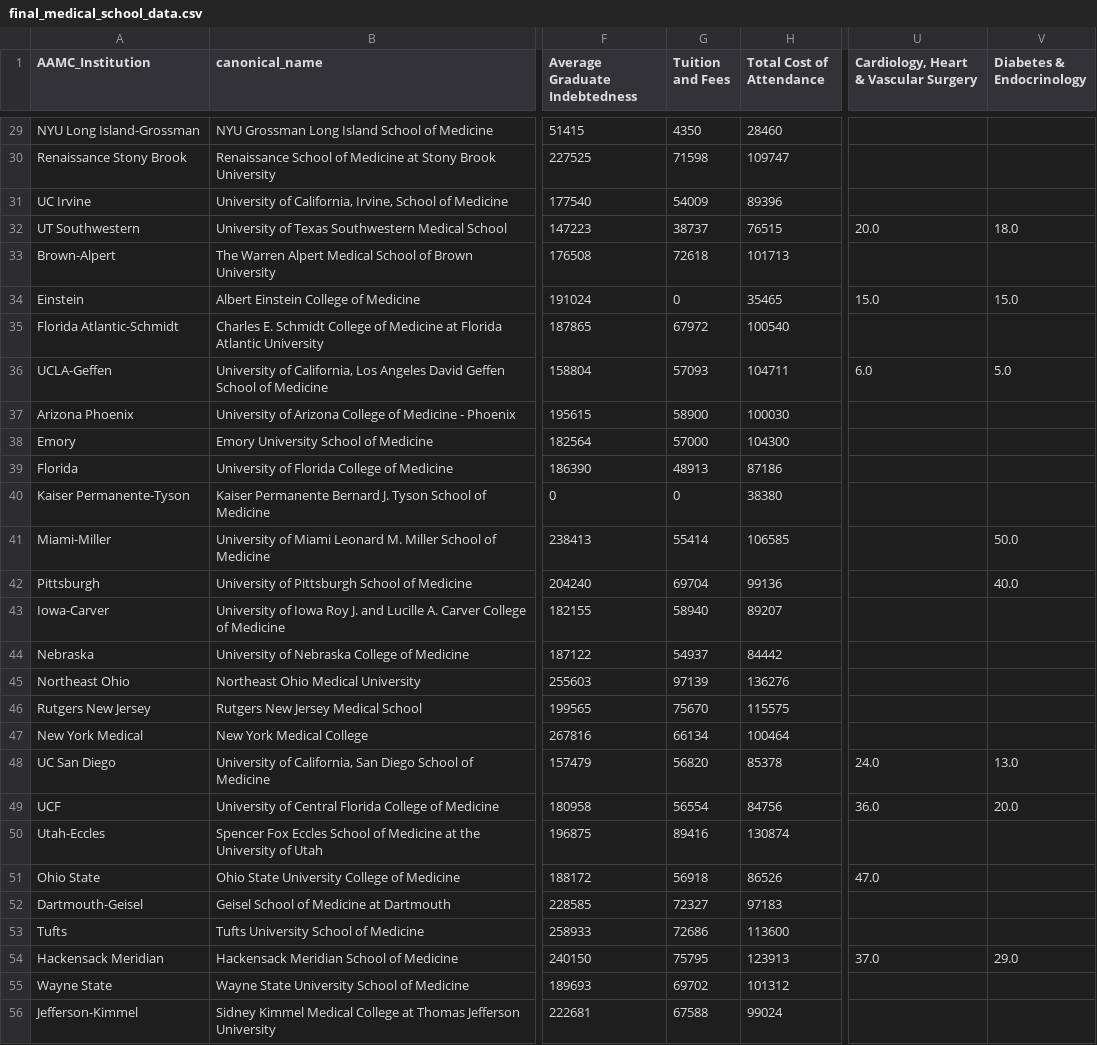
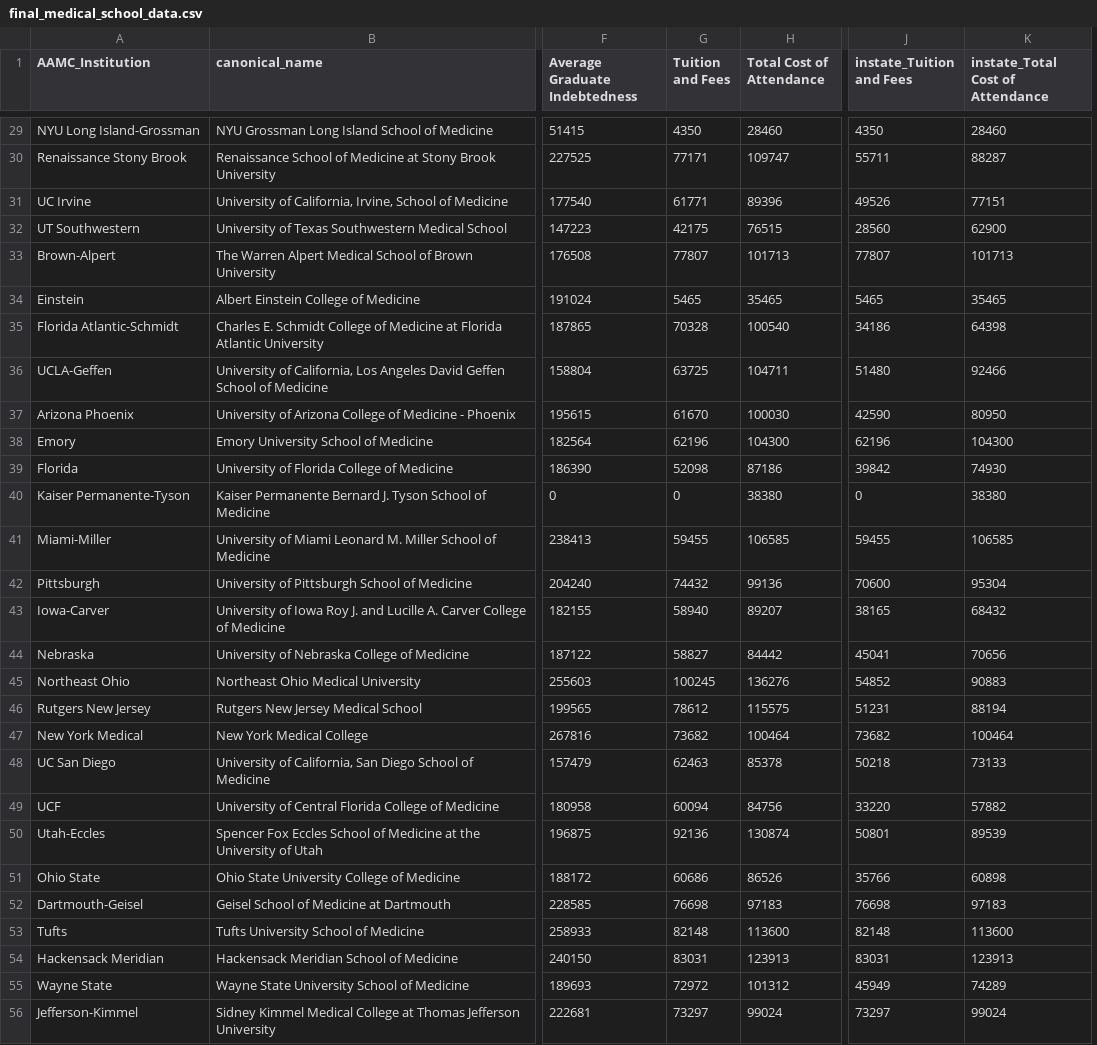
Before and after one commit to kaydikat/medical-school-rankings, a CSV file: data/final_medical_school_data.csv, drawn as a sheet; only a part is shown, gaps mark what is left out; removed rows and columns are numbered as before the commit, all else as after; the diff covers the shown part only; the diff names each change by its address in the sheet, - before the commit and + after, or states it on an @@ line.

Commit message:
update for instate tuition data

```diff
--- a/data/final_medical_school_data.csv
+++ b/data/final_medical_school_data.csv
+column J (instate_Tuition and Fees), rows 29-56: 4350 | 55711 | 49526 | 28560 | 77807 | 5465 | 34186 | 51480 | 42590 | 62196 | 39842 | 0 | 59455 | 70600 | 38165 | 45041 | 54852 | 51231 | 73682 | 50218 | 33220 | 50801 | 35766 | 76698 | 82148 | 83031 | 45949 | 73297
+column K (instate_Total Cost of Attendance), rows 29-56: 28460 | 88287 | 77151 | 62900 | 101713 | 35465 | 64398 | 92466 | 80950 | 104300 | 74930 | 38380 | 106585 | 95304 | 68432 | 70656 | 90883 | 88194 | 100464 | 73133 | 57882 | 89539 | 60898 | 97183 | 113600 | 123913 | 74289 | 99024
-column U, row 1: Cardiology, Heart & Vascular Surgery; rows 32-54: 20.0 |  | 15.0 |  | 6.0 |  |  |  |  |  |  |  |  |  |  |  | 24.0 | 36.0 |  | 47.0 |  |  | 37.0
-column V (Diabetes & Endocrinology), rows 32-54: 18.0 |  | 15.0 |  | 5.0 |  |  |  |  | 50.0 | 40.0 |  |  |  |  |  | 13.0 | 20.0 |  |  |  |  | 29.0
-G30 (Tuition and Fees): 71598
+G30 (Tuition and Fees): 77171
-G31 (Tuition and Fees): 54009
+G31 (Tuition and Fees): 61771
-G32 (Tuition and Fees): 38737
+G32 (Tuition and Fees): 42175
-G33 (Tuition and Fees): 72618
+G33 (Tuition and Fees): 77807
-G34 (Tuition and Fees): 0
+G34 (Tuition and Fees): 5465
-G35 (Tuition and Fees): 67972
+G35 (Tuition and Fees): 70328
-G36 (Tuition and Fees): 57093
+G36 (Tuition and Fees): 63725
-G37 (Tuition and Fees): 58900
+G37 (Tuition and Fees): 61670
-G38 (Tuition and Fees): 57000
+G38 (Tuition and Fees): 62196
-G39 (Tuition and Fees): 48913
+G39 (Tuition and Fees): 52098
-G41 (Tuition and Fees): 55414
+G41 (Tuition and Fees): 59455
-G42 (Tuition and Fees): 69704
+G42 (Tuition and Fees): 74432
-G44 (Tuition and Fees): 54937
+G44 (Tuition and Fees): 58827
-G45 (Tuition and Fees): 97139
+G45 (Tuition and Fees): 100245
-G46 (Tuition and Fees): 75670
+G46 (Tuition and Fees): 78612
-G47 (Tuition and Fees): 66134
+G47 (Tuition and Fees): 73682
-G48 (Tuition and Fees): 56820
+G48 (Tuition and Fees): 62463
-G49 (Tuition and Fees): 56554
+G49 (Tuition and Fees): 60094
-G50 (Tuition and Fees): 89416
+G50 (Tuition and Fees): 92136
-G51 (Tuition and Fees): 56918
+G51 (Tuition and Fees): 60686
-G52 (Tuition and Fees): 72327
+G52 (Tuition and Fees): 76698
-G53 (Tuition and Fees): 72686
+G53 (Tuition and Fees): 82148
-G54 (Tuition and Fees): 75795
+G54 (Tuition and Fees): 83031
-G55 (Tuition and Fees): 69702
+G55 (Tuition and Fees): 72972
-G56 (Tuition and Fees): 67588
+G56 (Tuition and Fees): 73297
```
Also changed, not shown: 108 edited cells elsewhere in this file, 2 other files.
